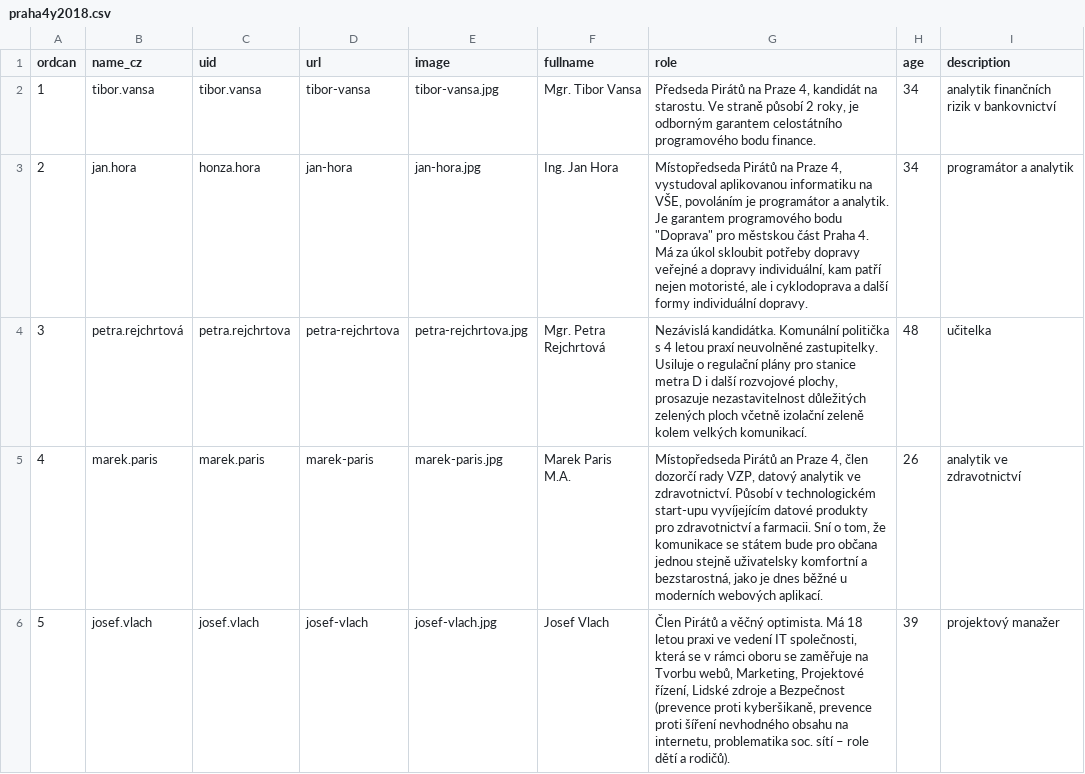
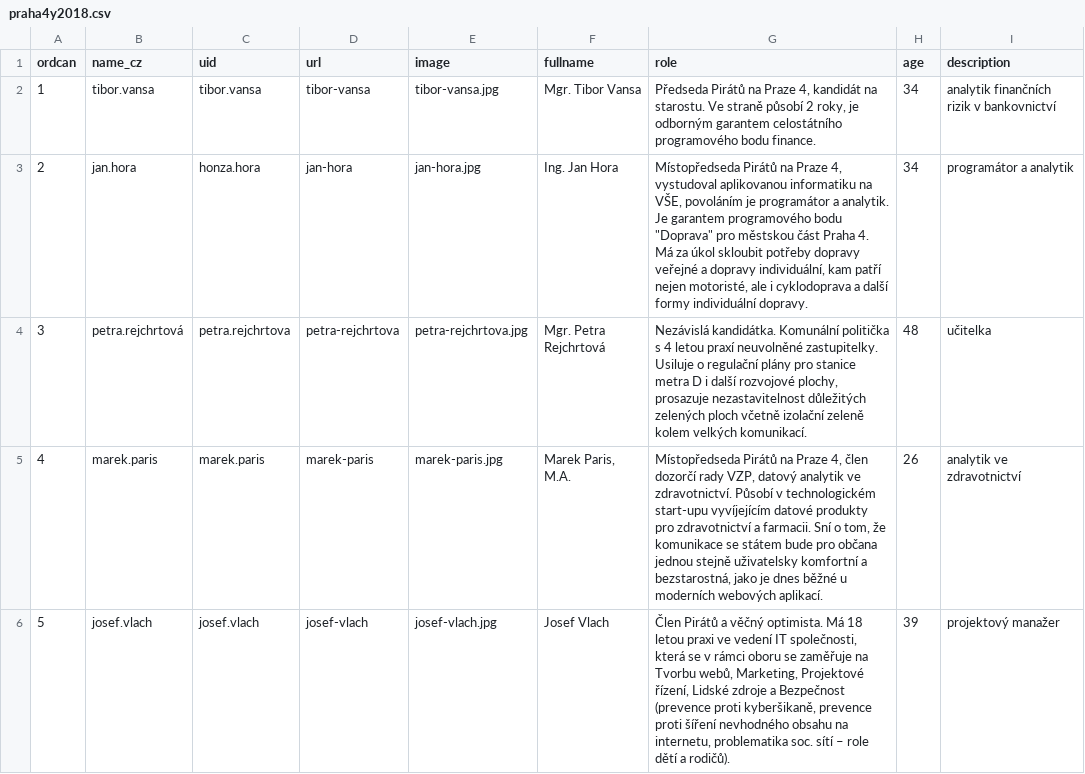
Before and after one commit to pirati-web/praha4.pirati.cz, a CSV file: _data/elections/praha4y2018.csv, drawn as a sheet; only a part is shown; the diff covers the shown part only.

Commit message:
Update praha4y2018.csv

```diff
--- a/_data/elections/praha4y2018.csv
+++ b/_data/elections/praha4y2018.csv
@@ -4,3 +4,3 @@ ordcan,name_cz,uid,url,image,fullname,role,age,description
 3,petra.rejchrtová,petra.rejchrtova,petra-rejchrtova,petra-rejchrtova.jpg,Mgr. Petra Rejchrtová,"Nezávislá kandidátka. Komunální politička s 4 letou praxí neuvolněné zastupitelky. Usiluje o regulační plány pro stanice metra D i další rozvojové plochy, prosazuje nezastavitelnost důležitých zelených ploch včetně izolační zeleně kolem velkých komunikací.",48,učitelka
-4,marek.paris,marek.paris,marek-paris,marek-paris.jpg,Marek Paris M.A.,"Místopředseda Pirátů an Praze 4, člen dozorčí rady VZP, datový analytik ve zdravotnictví. Působí v technologickém start-upu vyvíjejícím datové produkty pro zdravotnictví a farmacii. Sní o tom, že komunikace se státem bude pro občana jednou stejně uživatelsky komfortní a bezstarostná, jako je dnes běžné u moderních webových aplikací.",26,analytik ve zdravotnictví
+4,marek.paris,marek.paris,marek-paris,marek-paris.jpg,"Marek Paris, M.A.","Místopředseda Pirátů na Praze 4, člen dozorčí rady VZP, datový analytik ve zdravotnictví. Působí v technologickém start-upu vyvíjejícím datové produkty pro zdravotnictví a farmacii. Sní o tom, že komunikace se státem bude pro občana jednou stejně uživatelsky komfortní a bezstarostná, jako je dnes běžné u moderních webových aplikací.",26,analytik ve zdravotnictví
 5,josef.vlach,josef.vlach,josef-vlach,josef-vlach.jpg, Josef Vlach,"Člen Pirátů a věčný optimista. Má 18 letou praxi ve vedení IT společnosti, která se v rámci oboru se zaměřuje na Tvorbu webů, Marketing, Projektové řízení, Lidské zdroje a Bezpečnost (prevence proti kyberšikaně, prevence proti šíření nevhodného obsahu na internetu, problematika soc. sítí – role dětí a rodičů).",39,projektový manažer
```
Also changed, not shown: 3 edited cells elsewhere in this file.
